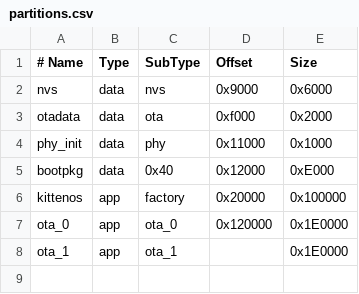
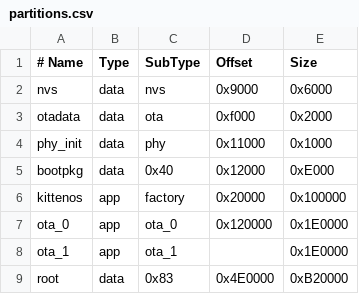
Before and after one commit to PastorCatto/PURR-OS-ESP32, a CSV file: bootloader/partitions.csv, drawn as a sheet.

```diff
--- a/bootloader/partitions.csv
+++ b/bootloader/partitions.csv
@@ -8 +8,2 @@ ota_0,    app,  ota_0,   0x120000, 0x1E0000
 ota_1,    app,  ota_1,   ,        0x1E0000
+root,     data, 0x83,    0x4E0000, 0xB20000
```
Also changed, not shown: 17 other files.
